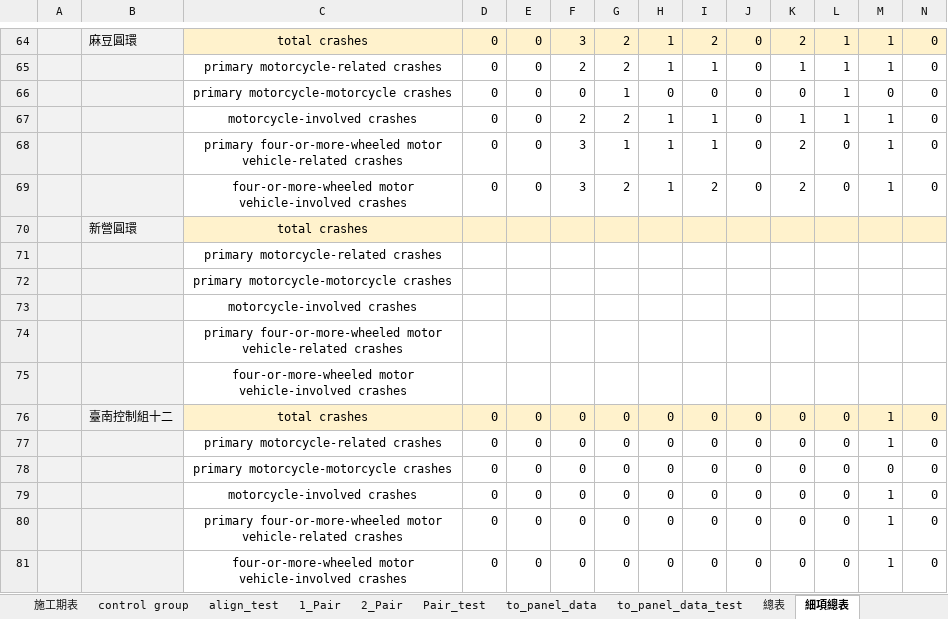
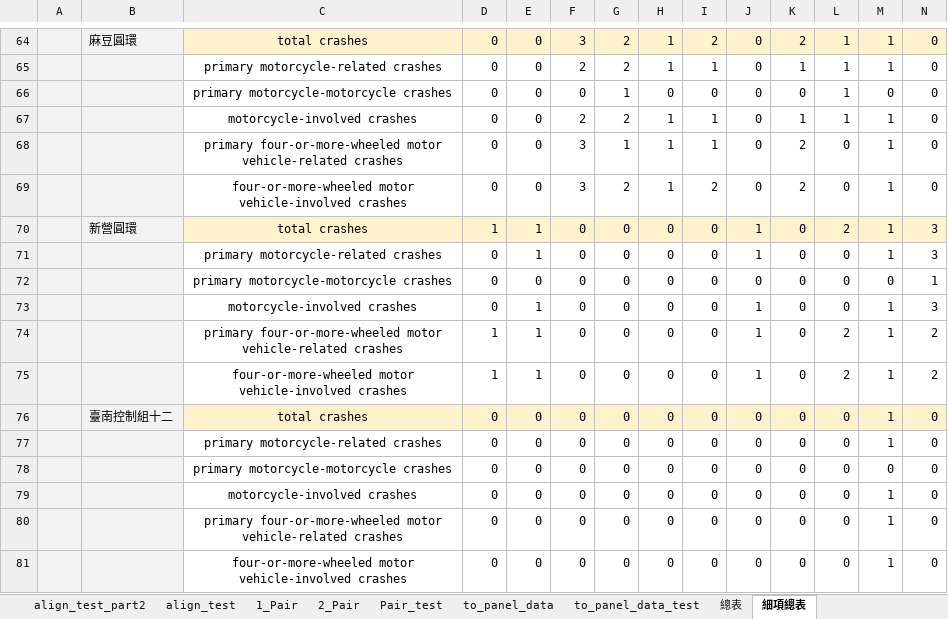
Before and after one commit to Chuang-ben/Roundabout, an Excel workbook: data.xlsx, sheet 細項總表, drawn as a sheet; only a part is shown, gaps mark what is left out; values as stored, in another font and other column widths than the file's, no borders; removed rows and columns are numbered as before the commit, all else as after; rows hold the shown columns only; the diff covers the shown part only; the diff names each change by its address in the sheet, - before the commit and + after, or states it on an @@ line.

```diff
--- a/data.xlsx (sheet 細項總表)
+++ b/data.xlsx (sheet 細項總表)
+sheet tab: align_test_part2
-row 70:  | 新營圓環 | total crashes
-row 71:  |  | primary motorcycle-related crashes
-row 72:  |  | primary motorcycle-motorcycle crashes
-row 73:  |  | motorcycle-involved crashes
-row 74:  |  | primary four-or-more-wheeled motor vehicle-related crashes
-row 75:  |  | four-or-more-wheeled motor vehicle-involved crashes
+row 70:  | 新營圓環 | total crashes | 1 | 1 | 0 | 0 | 0 | 0 | 1 | 0 | 2 | 1 | 3
+row 71:  |  | primary motorcycle-related crashes | 0 | 1 | 0 | 0 | 0 | 0 | 1 | 0 | 0 | 1 | 3
+row 72:  |  | primary motorcycle-motorcycle crashes | 0 | 0 | 0 | 0 | 0 | 0 | 0 | 0 | 0 | 0 | 1
+row 73:  |  | motorcycle-involved crashes | 0 | 1 | 0 | 0 | 0 | 0 | 1 | 0 | 0 | 1 | 3
+row 74:  |  | primary four-or-more-wheeled motor vehicle-related crashes | 1 | 1 | 0 | 0 | 0 | 0 | 1 | 0 | 2 | 1 | 2
+row 75:  |  | four-or-more-wheeled motor vehicle-involved crashes | 1 | 1 | 0 | 0 | 0 | 0 | 1 | 0 | 2 | 1 | 2
```
Also changed, not shown: 2 edited cells, cell formats and merged cells elsewhere in this sheet, sheet to_panel_data, sheet 總表, sheet to_panel_data_test, sheet result, sheet Pair_test, sheet align_test, 3 more sheets, other sheet tabs, formulas that keep their value, output/panel_data.xlsx, output/panel_data_test.xlsx, 15 other files.
